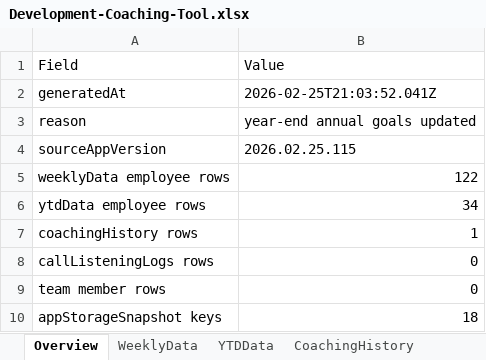
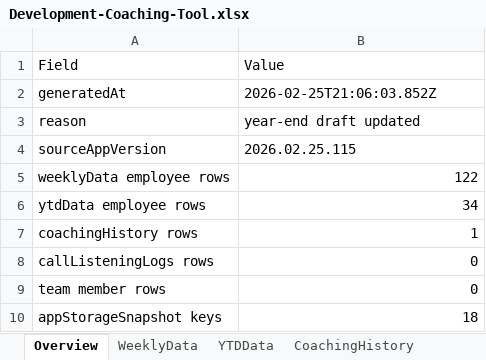
Before and after one commit to ScottK83/Development-Coaching-Tool, an Excel workbook: data/Development-Coaching-Tool.xlsx, sheet Overview, drawn as a sheet; values as stored, in another font and other column widths than the file's, no borders; the diff names each change by its address in the sheet, - before the commit and + after, or states it on an @@ line.

```diff
--- a/data/Development-Coaching-Tool.xlsx (sheet Overview)
+++ b/data/Development-Coaching-Tool.xlsx (sheet Overview)
-B2 (Value): 2026-02-25T21:03:52.041Z
+B2 (Value): 2026-02-25T21:06:03.852Z
-B3 (Value): year-end annual goals updated
+B3 (Value): year-end draft updated
```
Also changed, not shown: sheet AppStorage, sheet RawBackupJSON, sheet YearEndDrafts, data/call-listening-logs.xlsx.
